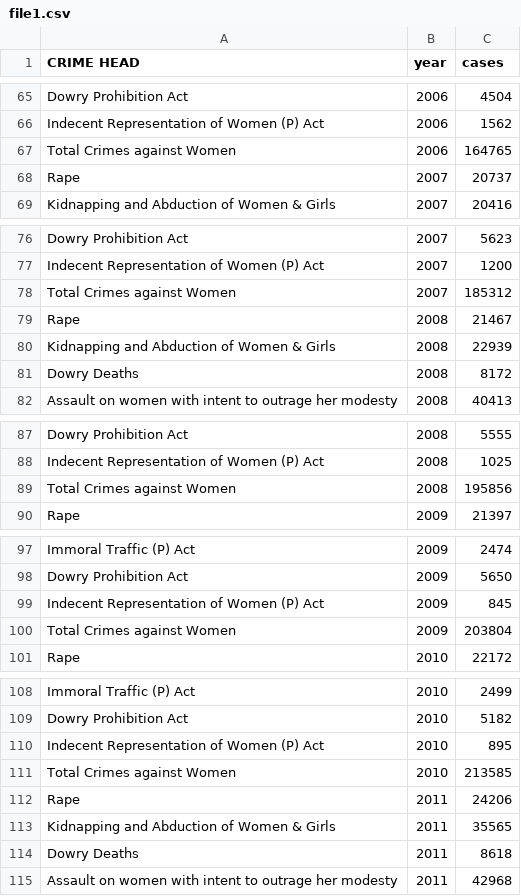
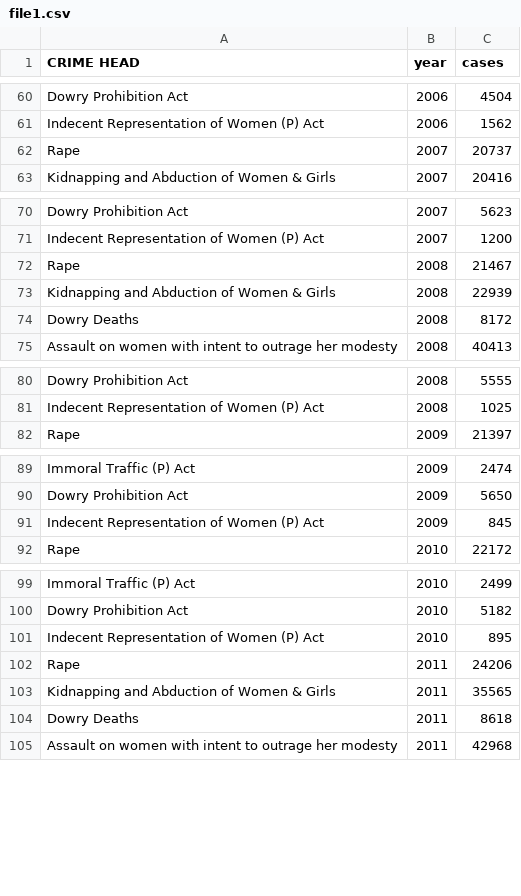
Before and after one commit to bhavya25-ds/The-Committee-Will-Look-Into-It, a CSV file: 02_Gender_Injustice/data/cleaned/file1.csv, drawn as a sheet; only a part is shown, gaps mark what is left out; the diff covers the shown part only.

Commit message:
removed totals and redundant columns

```diff
--- a/02_Gender_Injustice/data/cleaned/file1.csv
+++ b/02_Gender_Injustice/data/cleaned/file1.csv
@@ -66,3 +61,2 @@ Dowry Prohibition Act,2006,4504
 Indecent Representation of Women (P) Act,2006,1562
-Total Crimes against Women,2006,164765
 Rape,2007,20737
@@ -77,3 +71,2 @@ Dowry Prohibition Act,2007,5623
 Indecent Representation of Women (P) Act,2007,1200
-Total Crimes against Women,2007,185312
 Rape,2008,21467
@@ -88,3 +81,2 @@ Dowry Prohibition Act,2008,5555
 Indecent Representation of Women (P) Act,2008,1025
-Total Crimes against Women,2008,195856
 Rape,2009,21397
@@ -99,3 +91,2 @@ Dowry Prohibition Act,2009,5650
 Indecent Representation of Women (P) Act,2009,845
-Total Crimes against Women,2009,203804
 Rape,2010,22172
@@ -110,3 +101,2 @@ Dowry Prohibition Act,2010,5182
 Indecent Representation of Women (P) Act,2010,895
-Total Crimes against Women,2010,213585
 Rape,2011,24206
```
Also changed, not shown: 17 removed rows elsewhere in this file, 02_Gender_Injustice/data/cleaned/file3.csv, 2 other files.
